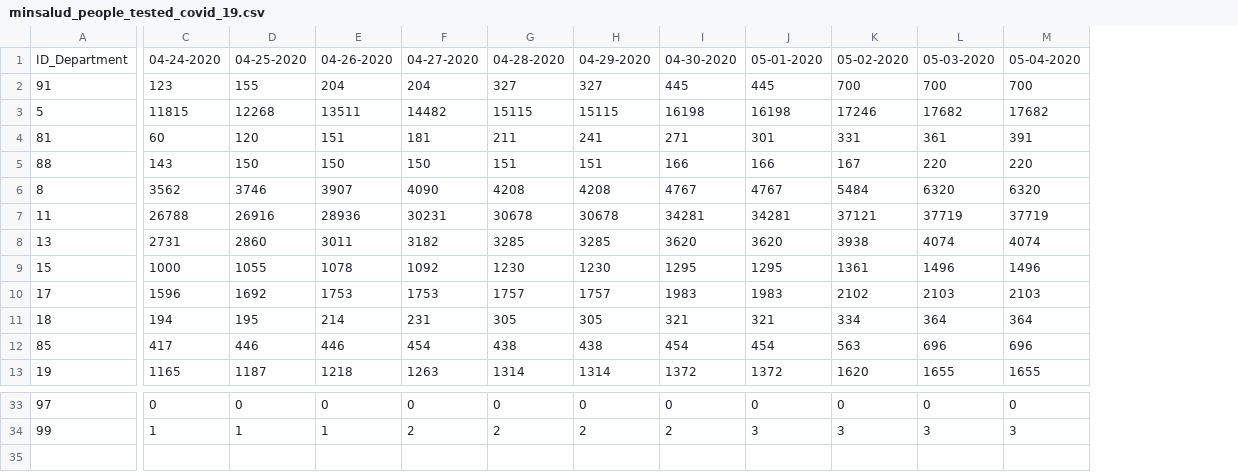
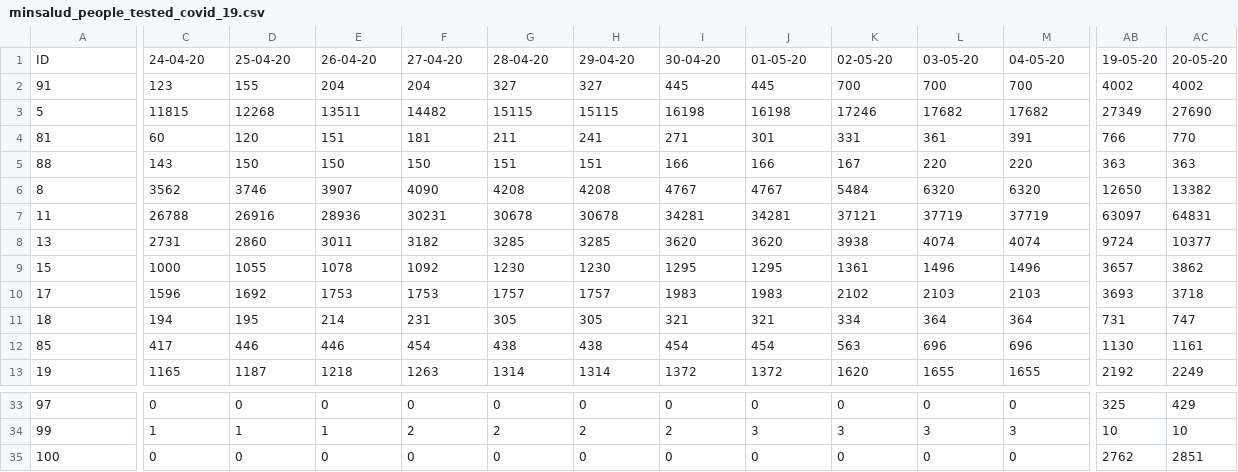
Before and after one commit to CovidDataProject/DataCovid19Colombia, a CSV file: covid_19_situation_reports/minsalud_people_tested_covid_19.csv, drawn as a sheet; only a part is shown, gaps mark what is left out; rows hold the shown columns only; the diff covers the shown part only; the diff names each change by its address in the sheet, - before the commit and + after, or states it on an @@ line.

```diff
--- a/covid_19_situation_reports/minsalud_people_tested_covid_19.csv
+++ b/covid_19_situation_reports/minsalud_people_tested_covid_19.csv
+column AB, rows 1-13: 19-05-20 | 4002 | 27349 | 766 | 363 | 12650 | 63097 | 9724 | 3657 | 3693 | 731 | 1130 | 2192; rows 33-34: 325 | 10
+column AC, rows 1-13: 20-05-20 | 4002 | 27690 | 770 | 363 | 13382 | 64831 | 10377 | 3862 | 3718 | 747 | 1161 | 2249; rows 33-34: 429 | 10
-A1: ID_Department
+A1: ID
-C1: 04-24-2020
+C1: 24-04-20
-D1: 04-25-2020
+D1: 25-04-20
-E1: 04-26-2020
+E1: 26-04-20
-F1: 04-27-2020
+F1: 27-04-20
-G1: 04-28-2020
+G1: 28-04-20
-H1: 04-29-2020
+H1: 29-04-20
-I1: 04-30-2020
+I1: 30-04-20
-J1: 05-01-2020
+J1: 01-05-20
-K1: 05-02-2020
+K1: 02-05-20
-L1: 05-03-2020
+L1: 03-05-20
-M1: 05-04-2020
+M1: 04-05-20
+row 35: 100 | 0 | 0 | 0 | 0 | 0 | 0 | 0 | 0 | 0 | 0 | 0 | 2762 | 2851
```
Also changed, not shown: 14 edited cells elsewhere in this file, covid_19_situation_reports/minsalud_covid_19_sit_rep.csv.
